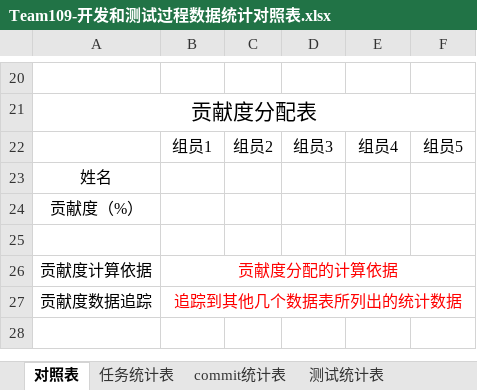
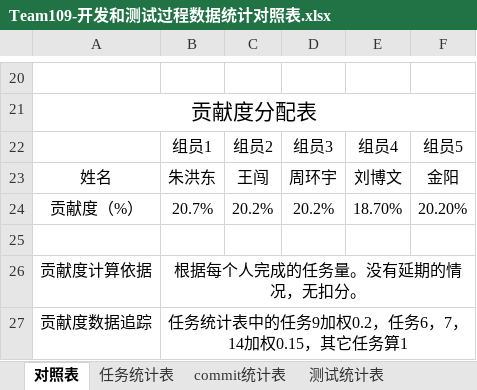
Before and after one commit to sebuaa2019/Team109, an Excel workbook: Team109-开发和测试过程数据统计对照表.xlsx, sheet 对照表, drawn as a sheet; only a part is shown, gaps mark what is left out; values as stored, in another font and other column widths than the file's, no borders; removed rows and columns are numbered as before the commit, all else as after; the diff names each change by its address in the sheet, - before the commit and + after, or states it on an @@ line.

```diff
--- a/Team109-开发和测试过程数据统计对照表.xlsx (sheet 对照表)
+++ b/Team109-开发和测试过程数据统计对照表.xlsx (sheet 对照表)
-row 23: 姓名
-row 24: 贡献度（%）
+row 23: 姓名 | 朱洪东 | 王闯 | 周环宇 | 刘博文 | 金阳
+row 24: 贡献度（%） | 20.7% | 20.2% | 20.2% | 18.70% | 20.20%
-B26: 贡献度分配的计算依据
+B26: 根据每个人完成的任务量。没有延期的情况，无扣分。
-B26:B27 text colour: #FF0000
+B26:B27 text colour: black
-B27: 追踪到其他几个数据表所列出的统计数据
+B27: 任务统计表中的任务9加权0.2，任务6，7，14加权0.15，其它任务算1
```
Also changed, not shown: sheet 任务统计表, 2 other files.
